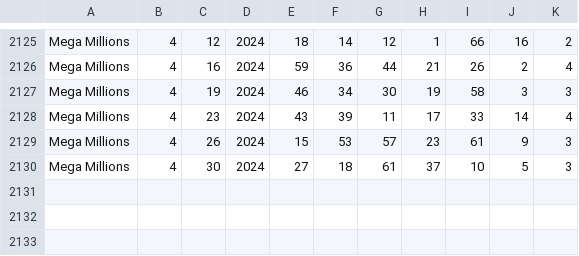
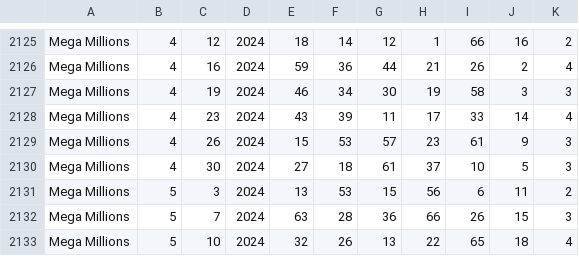
Before and after one commit to skillernkr/Lottery_Summary, a CSV file: Megamillions/Megamillions.csv, drawn as a sheet; only a part is shown, gaps mark what is left out; the diff names each change by its address in the sheet, - before the commit and + after, or states it on an @@ line.

```diff
--- a/Megamillions/Megamillions.csv
+++ b/Megamillions/Megamillions.csv
+row 2131: Mega Millions | 5 | 3 | 2024 | 13 | 53 | 15 | 56 | 6 | 11 | 2
+row 2132: Mega Millions | 5 | 7 | 2024 | 63 | 28 | 36 | 66 | 26 | 15 | 3
+row 2133: Mega Millions | 5 | 10 | 2024 | 32 | 26 | 13 | 22 | 65 | 18 | 4
```
Also changed, not shown: Powerball/Powerball.csv, 17 other files.
